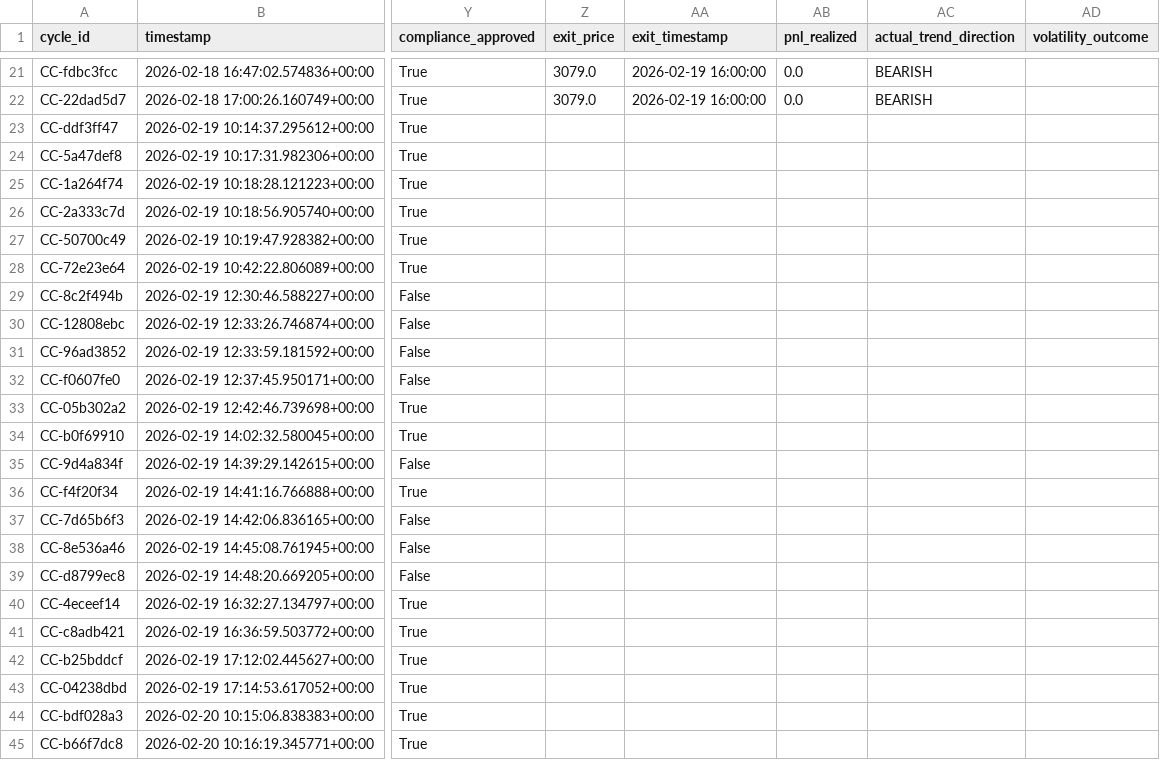
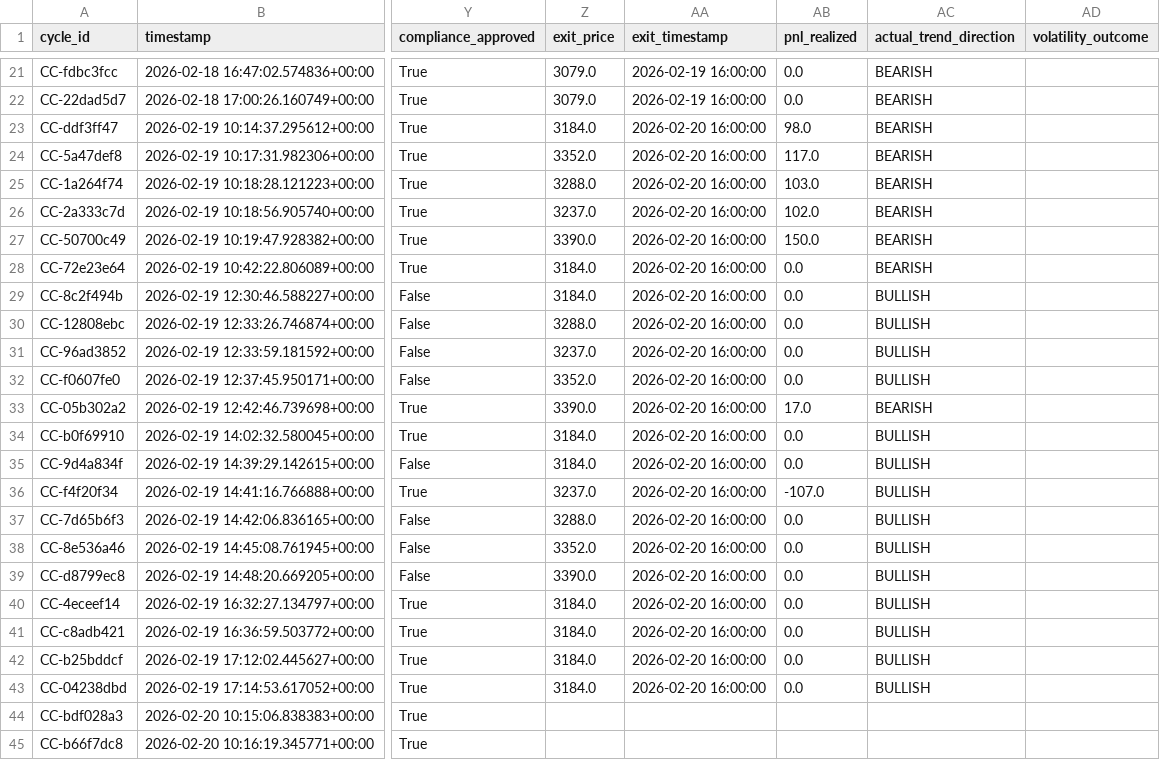
Before and after one commit to rozavala/real_options, a CSV file: dev/data/CC/council_history.csv, drawn as a sheet; only a part is shown, gaps mark what is left out; the diff covers the shown part only; the diff names each change by its address in the sheet, - before the commit and + after, or states it on an @@ line.

```diff
--- a/dev/data/CC/council_history.csv
+++ b/dev/data/CC/council_history.csv
-Z23 (exit_price): (empty)
+Z23 (exit_price): 3184.0
-AA23:AA43 (exit_timestamp): (empty)
+AA23:AA43 (exit_timestamp): 2026-02-20 16:00:00
-AB23 (pnl_realized): (empty)
+AB23 (pnl_realized): 98.0
-AC23:AC28 (actual_trend_direction): (empty)
+AC23:AC28 (actual_trend_direction): BEARISH
-Z24 (exit_price): (empty)
+Z24 (exit_price): 3352.0
-AB24 (pnl_realized): (empty)
+AB24 (pnl_realized): 117.0
-Z25 (exit_price): (empty)
+Z25 (exit_price): 3288.0
-AB25 (pnl_realized): (empty)
+AB25 (pnl_realized): 103.0
-Z26 (exit_price): (empty)
+Z26 (exit_price): 3237.0
-AB26 (pnl_realized): (empty)
+AB26 (pnl_realized): 102.0
-Z27 (exit_price): (empty)
+Z27 (exit_price): 3390.0
-AB27 (pnl_realized): (empty)
+AB27 (pnl_realized): 150.0
-Z28:Z29 (exit_price): (empty)
+Z28:Z29 (exit_price): 3184.0
-AB28:AB32 (pnl_realized): (empty)
+AB28:AB32 (pnl_realized): 0.0
-AC29:AC32 (actual_trend_direction): (empty)
+AC29:AC32 (actual_trend_direction): BULLISH
-Z30 (exit_price): (empty)
+Z30 (exit_price): 3288.0
-Z31 (exit_price): (empty)
+Z31 (exit_price): 3237.0
-Z32 (exit_price): (empty)
+Z32 (exit_price): 3352.0
-Z33 (exit_price): (empty)
+Z33 (exit_price): 3390.0
-AB33 (pnl_realized): (empty)
+AB33 (pnl_realized): 17.0
-AC33 (actual_trend_direction): (empty)
+AC33 (actual_trend_direction): BEARISH
-Z34:Z35 (exit_price): (empty)
+Z34:Z35 (exit_price): 3184.0
-AB34:AB35 (pnl_realized): (empty)
+AB34:AB35 (pnl_realized): 0.0
-AC34:AC43 (actual_trend_direction): (empty)
+AC34:AC43 (actual_trend_direction): BULLISH
-Z36 (exit_price): (empty)
+Z36 (exit_price): 3237.0
-AB36 (pnl_realized): (empty)
+AB36 (pnl_realized): -107.0
-Z37 (exit_price): (empty)
+Z37 (exit_price): 3288.0
-AB37:AB43 (pnl_realized): (empty)
+AB37:AB43 (pnl_realized): 0.0
-Z38 (exit_price): (empty)
+Z38 (exit_price): 3352.0
-Z39 (exit_price): (empty)
+Z39 (exit_price): 3390.0
-Z40:Z43 (exit_price): (empty)
+Z40:Z43 (exit_price): 3184.0
```
Also changed, not shown: 14 edited cells elsewhere in this file, dev/data/CC/agent_accuracy_structured.csv, dev/data/KC/agent_accuracy_structured.csv, 27 other files.
